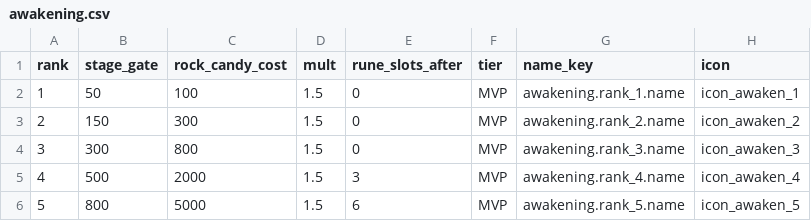
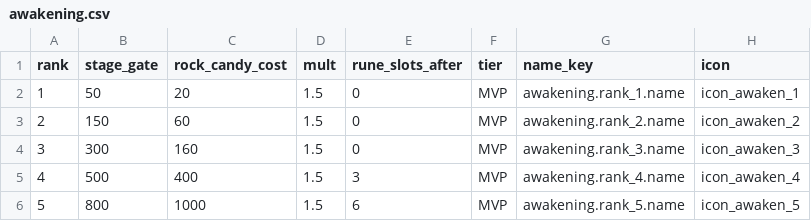
Before and after one commit to kjew2/herocat, a CSV file: content_src/awakening.csv, drawn as a sheet.

```diff
--- a/content_src/awakening.csv
+++ b/content_src/awakening.csv
@@ -1,6 +1,6 @@
 rank,stage_gate,rock_candy_cost,mult,rune_slots_after,tier,name_key,icon
-1,50,100,1.5,0,MVP,awakening.rank_1.name,icon_awaken_1
-2,150,300,1.5,0,MVP,awakening.rank_2.name,icon_awaken_2
-3,300,800,1.5,0,MVP,awakening.rank_3.name,icon_awaken_3
-4,500,2000,1.5,3,MVP,awakening.rank_4.name,icon_awaken_4
-5,800,5000,1.5,6,MVP,awakening.rank_5.name,icon_awaken_5
+1,50,20,1.5,0,MVP,awakening.rank_1.name,icon_awaken_1
+2,150,60,1.5,0,MVP,awakening.rank_2.name,icon_awaken_2
+3,300,160,1.5,0,MVP,awakening.rank_3.name,icon_awaken_3
+4,500,400,1.5,3,MVP,awakening.rank_4.name,icon_awaken_4
+5,800,1000,1.5,6,MVP,awakening.rank_5.name,icon_awaken_5
```
Also changed, not shown: content_src/companions.csv, content_src/meta.csv, 43 other files.
